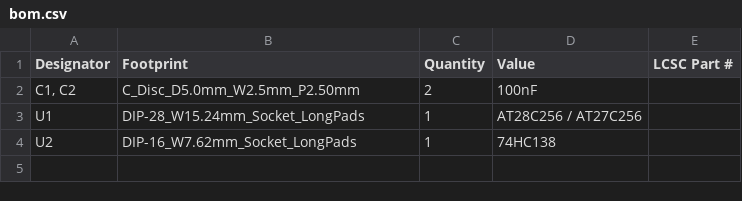
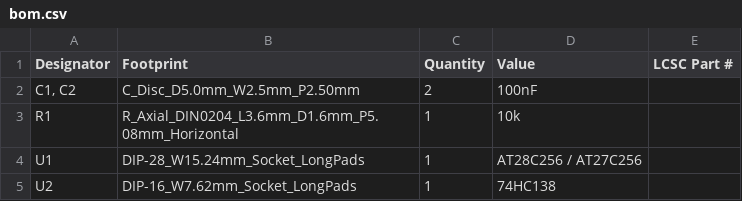
Before and after one commit to acwright/6502-VCS, a CSV file: Production/ROM Cart/Rev 1.1/bom.csv, drawn as a sheet; the diff names each change by its address in the sheet, - before the commit and + after, or states it on an @@ line.

```diff
--- a/Production/ROM Cart/Rev 1.1/bom.csv
+++ b/Production/ROM Cart/Rev 1.1/bom.csv
+row 3: R1 | R_Axial_DIN0204_L3.6mm_D1.6mm_P5.08mm_Horizontal | 1 | 10k
```
Also changed, not shown: BOM/ROM Cart/Rev 1.1/digikey.csv, BOM/ROM Cart/Rev 1.1/mouser.csv, 20 other files.
